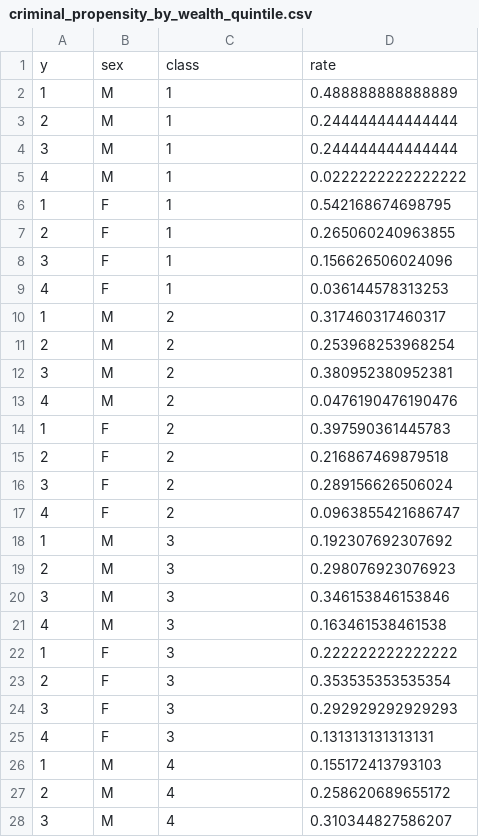
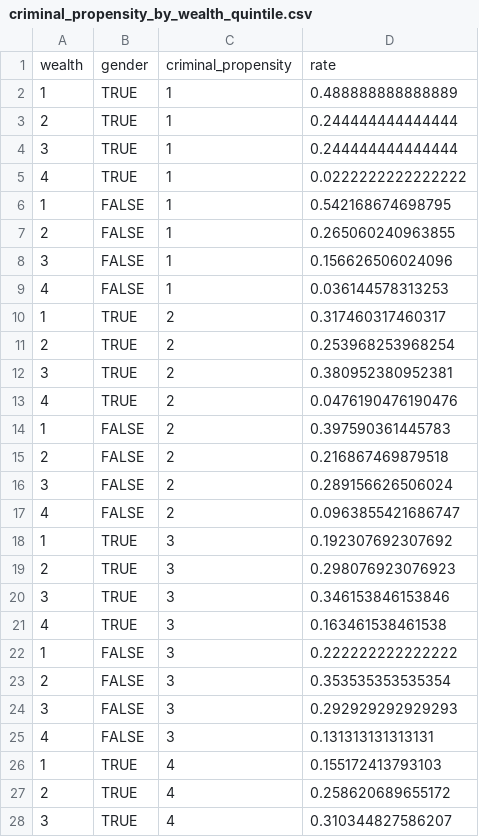
Before and after one commit to LABSS/PyPROTON-OC, a CSV file: inputs/palermo/data/criminal_propensity_by_wealth_quintile.csv, drawn as a sheet; only a part is shown; the diff covers the shown part only.

```diff
--- a/inputs/palermo/data/criminal_propensity_by_wealth_quintile.csv
+++ b/inputs/palermo/data/criminal_propensity_by_wealth_quintile.csv
@@ -1,28 +1,28 @@
-y,sex,class,rate
-1,M,1,0.488888888888889
-2,M,1,0.244444444444444
-3,M,1,0.244444444444444
-4,M,1,0.0222222222222222
-1,F,1,0.542168674698795
-2,F,1,0.265060240963855
-3,F,1,0.156626506024096
-4,F,1,0.036144578313253
-1,M,2,0.317460317460317
-2,M,2,0.253968253968254
-3,M,2,0.380952380952381
-4,M,2,0.0476190476190476
-1,F,2,0.397590361445783
-2,F,2,0.216867469879518
-3,F,2,0.289156626506024
-4,F,2,0.0963855421686747
-1,M,3,0.192307692307692
-2,M,3,0.298076923076923
-3,M,3,0.346153846153846
-4,M,3,0.163461538461538
-1,F,3,0.222222222222222
-2,F,3,0.353535353535354
-3,F,3,0.292929292929293
-4,F,3,0.131313131313131
-1,M,4,0.155172413793103
-2,M,4,0.258620689655172
-3,M,4,0.310344827586207
+wealth,gender,criminal_propensity,rate
+1,TRUE,1,0.488888888888889
+2,TRUE,1,0.244444444444444
+3,TRUE,1,0.244444444444444
+4,TRUE,1,0.0222222222222222
+1,FALSE,1,0.542168674698795
+2,FALSE,1,0.265060240963855
+3,FALSE,1,0.156626506024096
+4,FALSE,1,0.036144578313253
+1,TRUE,2,0.317460317460317
+2,TRUE,2,0.253968253968254
+3,TRUE,2,0.380952380952381
+4,TRUE,2,0.0476190476190476
+1,FALSE,2,0.397590361445783
+2,FALSE,2,0.216867469879518
+3,FALSE,2,0.289156626506024
+4,FALSE,2,0.0963855421686747
+1,TRUE,3,0.192307692307692
+2,TRUE,3,0.298076923076923
+3,TRUE,3,0.346153846153846
+4,TRUE,3,0.163461538461538
+1,FALSE,3,0.222222222222222
+2,FALSE,3,0.353535353535354
+3,FALSE,3,0.292929292929293
+4,FALSE,3,0.131313131313131
+1,TRUE,4,0.155172413793103
+2,TRUE,4,0.258620689655172
+3,TRUE,4,0.310344827586207
```
Also changed, not shown: 13 edited cells elsewhere in this file, inputs/palermo/data/edu_by_wealth_lvl.csv, inputs/palermo/data/wealth_quintile_by_work_status.csv, 3 other files.
